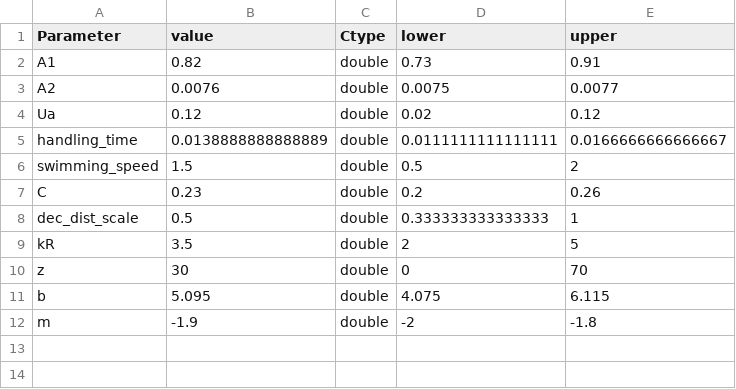
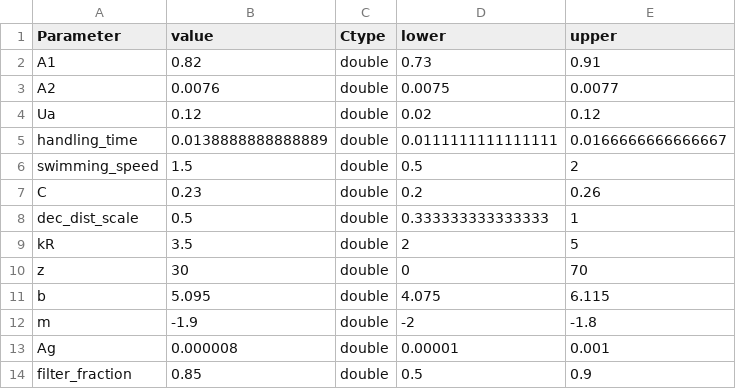
Before and after one commit to alsnoh/ForageFishModelRepo, a CSV file: Model/CONSTANTS.csv, drawn as a sheet.

```diff
--- a/Model/CONSTANTS.csv
+++ b/Model/CONSTANTS.csv
@@ -12 +12,3 @@ b,5.095,double,4.075,6.115
 m,-1.9,double,-2,-1.8
+Ag,0.000008,double,0.00001,0.001
+filter_fraction,0.85,double,0.5,0.9
```
Also changed, not shown: Results/FoF.csv, 3 other files.
